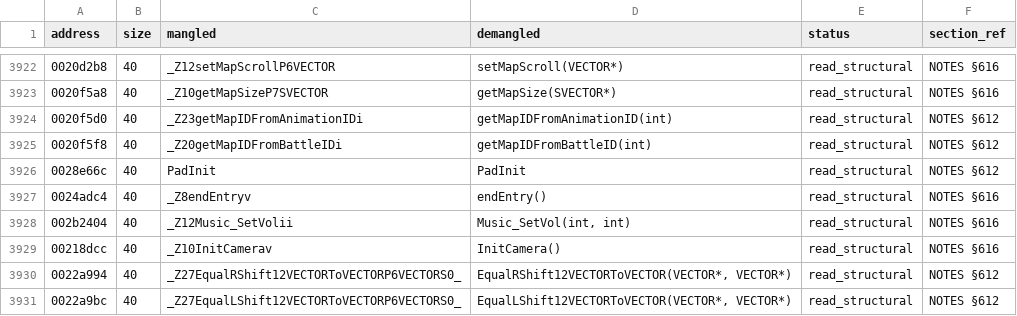
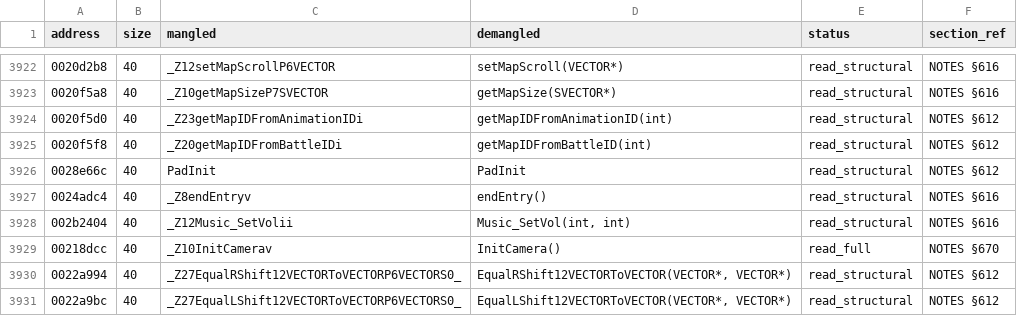
Before and after one commit to c1c3ru/fft_craft, a CSV file: FFT_Android_Mod/docs/RE_FUNCTION_INVENTORY.csv, drawn as a sheet; only a part is shown, gaps mark what is left out.

```diff
--- a/FFT_Android_Mod/docs/RE_FUNCTION_INVENTORY.csv
+++ b/FFT_Android_Mod/docs/RE_FUNCTION_INVENTORY.csv
@@ -3928,3 +3928,3 @@ address,size,mangled,demangled,status,section_ref
 002b2404,40,_Z12Music_SetVolii,"Music_SetVol(int, int)",read_structural,NOTES §616
-00218dcc,40,_Z10InitCamerav,InitCamera(),read_structural,NOTES §616
+00218dcc,40,_Z10InitCamerav,InitCamera(),read_full,NOTES §670
 0022a994,40,_Z27EqualRShift12VECTORToVECTORP6VECTORS0_,"EqualRShift12VECTORToVECTOR(VECTOR*, VECTOR*)",read_structural,NOTES §612
```
Also changed, not shown: 5 other files.
